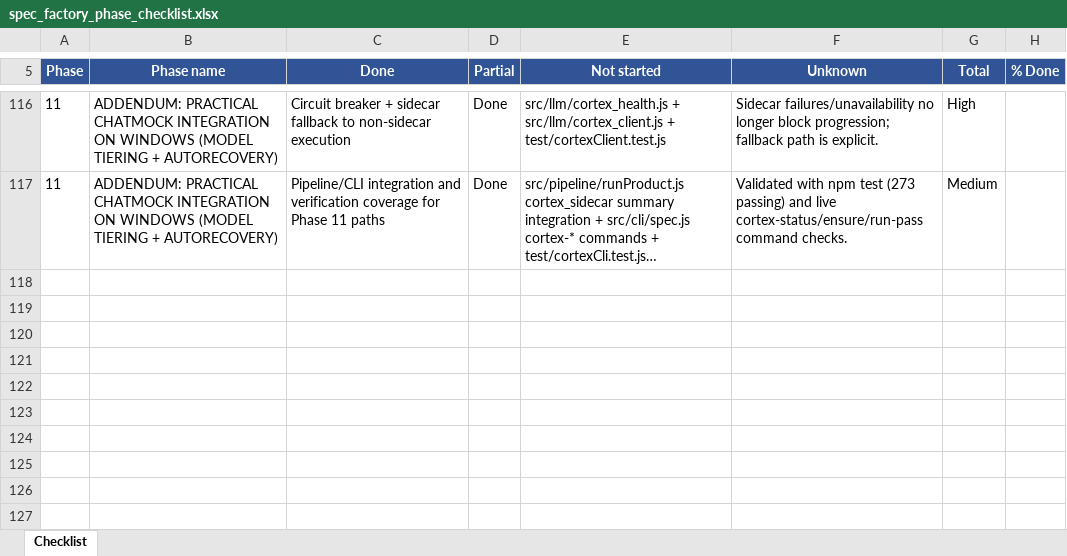
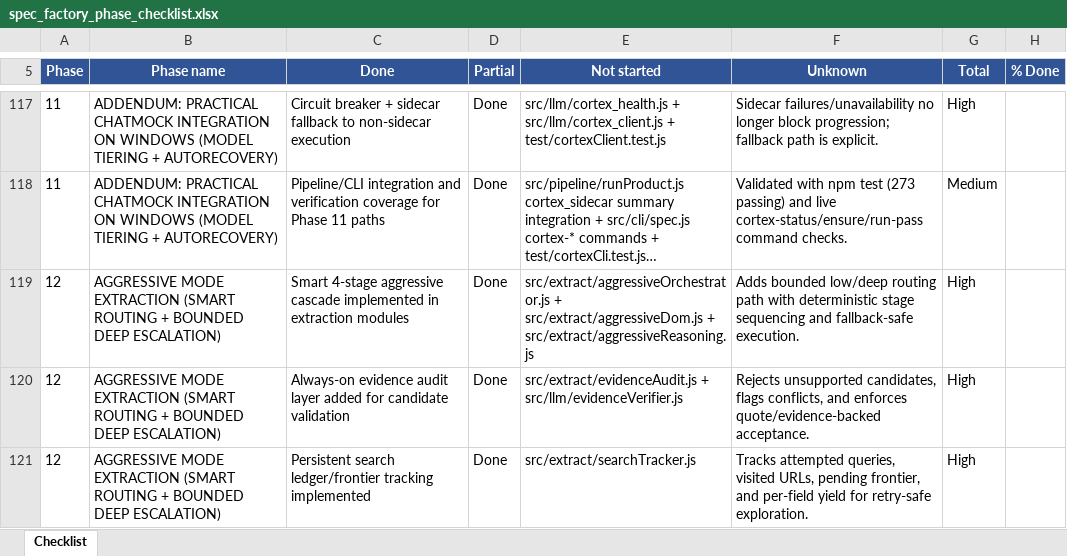
Before and after one commit to CdubVentures/spec-harvester, an Excel workbook: implementation/spec_factory_phase_checklist.xlsx, sheet Checklist, drawn as a sheet; only a part is shown, gaps mark what is left out; long unchanged cells end in …; values as stored, in another font and other column widths than the file's, no borders; conditional formats not drawn; the diff covers the shown part only; the diff names each change by its address in the sheet, - before the commit and + after, or states it on an @@ line.

```diff
--- a/implementation/spec_factory_phase_checklist.xlsx (sheet Checklist)
+++ b/implementation/spec_factory_phase_checklist.xlsx (sheet Checklist)
+row 119: 12 | AGGRESSIVE MODE EXTRACTION (SMART ROUTING + BOUNDED DEEP ESCALATION) | Smart 4-stage aggressive cascade implemented in extraction modules | Done | src/extract/aggressiveOrchestrator.js + src/extract/aggressiveDom.js + src/extract/aggressiveReasoning.js | Adds bounded low/deep routing path with deterministic stage sequencing and fallback-safe execution. | High
+row 120: 12 | AGGRESSIVE MODE EXTRACTION (SMART ROUTING + BOUNDED DEEP ESCALATION) | Always-on evidence audit layer added for candidate validation | Done | src/extract/evidenceAudit.js + src/llm/evidenceVerifier.js | Rejects unsupported candidates, flags conflicts, and enforces quote/evidence-backed acceptance. | High
+row 121: 12 | AGGRESSIVE MODE EXTRACTION (SMART ROUTING + BOUNDED DEEP ESCALATION) | Persistent search ledger/frontier tracking implemented | Done | src/extract/searchTracker.js | Tracks attempted queries, visited URLs, pending frontier, and per-field yield for retry-safe exploration. | High
```
Also changed, not shown: 4 added rows and 3 edited cells elsewhere in this sheet, 28 other files.
